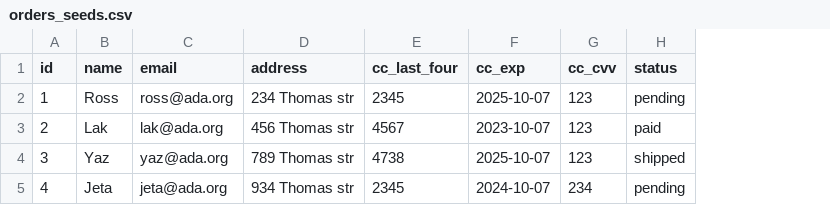
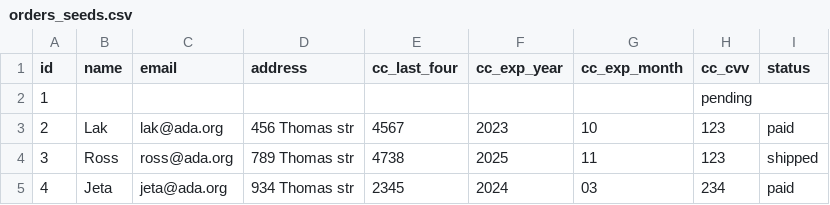
Before and after one commit to Ada-C13/betsy, a CSV file: db/orders_seeds.csv, drawn as a sheet; removed rows and columns are numbered as before the commit, all else as after; the diff names each change by its address in the sheet, - before the commit and + after, or states it on an @@ line.

Commit message:
seeds reflect schema changes to order

```diff
--- a/db/orders_seeds.csv
+++ b/db/orders_seeds.csv
-column F (cc_exp), rows 2-5: 2025-10-07 | 2023-10-07 | 2025-10-07 | 2024-10-07
+column F (cc_exp_year), rows 3-5: 2023 | 2025 | 2024
+column G (cc_exp_month), rows 3-5: 10 | 11 | 03
-B2 (name): Ross
+B2 (name): (empty)
-C2 (email): ross@ada.org
+C2 (email): (empty)
-D2 (address): 234 Thomas str
+D2 (address): (empty)
-E2 (cc_last_four): 2345
+E2 (cc_last_four): (empty)
-H2 (cc_cvv): 123
+H2 (cc_cvv): pending
-I2 (status): pending
+I2 (status): (empty)
-B4 (name): Yaz
+B4 (name): Ross
-C4 (email): yaz@ada.org
+C4 (email): ross@ada.org
-I5 (status): pending
+I5 (status): paid
```
Also changed, not shown: 1 other file.
